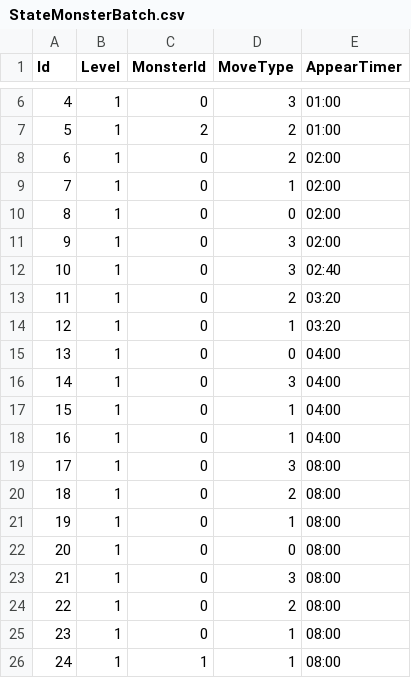
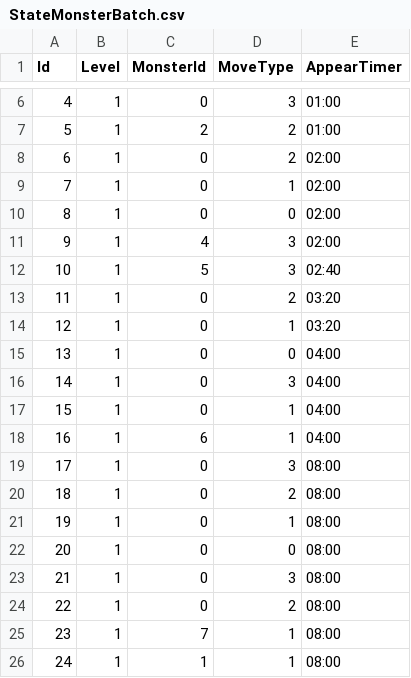
Before and after one commit to lsh235s/nightmareHunter, a CSV file: Assets/Plugin/SaveData/StateMonsterBatch.csv, drawn as a sheet; only a part is shown, gaps mark what is left out.

```diff
--- a/Assets/Plugin/SaveData/StateMonsterBatch.csv
+++ b/Assets/Plugin/SaveData/StateMonsterBatch.csv
@@ -10,4 +10,4 @@ Id,Level,MonsterId,MoveType,AppearTimer
 8,1,0,0,02:00
-9,1,0,3,02:00
-10,1,0,3,02:40
+9,1,4,3,02:00
+10,1,5,3,02:40
 11,1,0,2,03:20
@@ -17,3 +17,3 @@ Id,Level,MonsterId,MoveType,AppearTimer
 15,1,0,1,04:00
-16,1,0,1,04:00
+16,1,6,1,04:00
 17,1,0,3,08:00
@@ -24,3 +24,3 @@ Id,Level,MonsterId,MoveType,AppearTimer
 22,1,0,2,08:00
-23,1,0,1,08:00
+23,1,7,1,08:00
 24,1,1,1,08:00
```
Also changed, not shown: Assets/Plugin/SaveData/UnitObject.csv, 9 other files.
